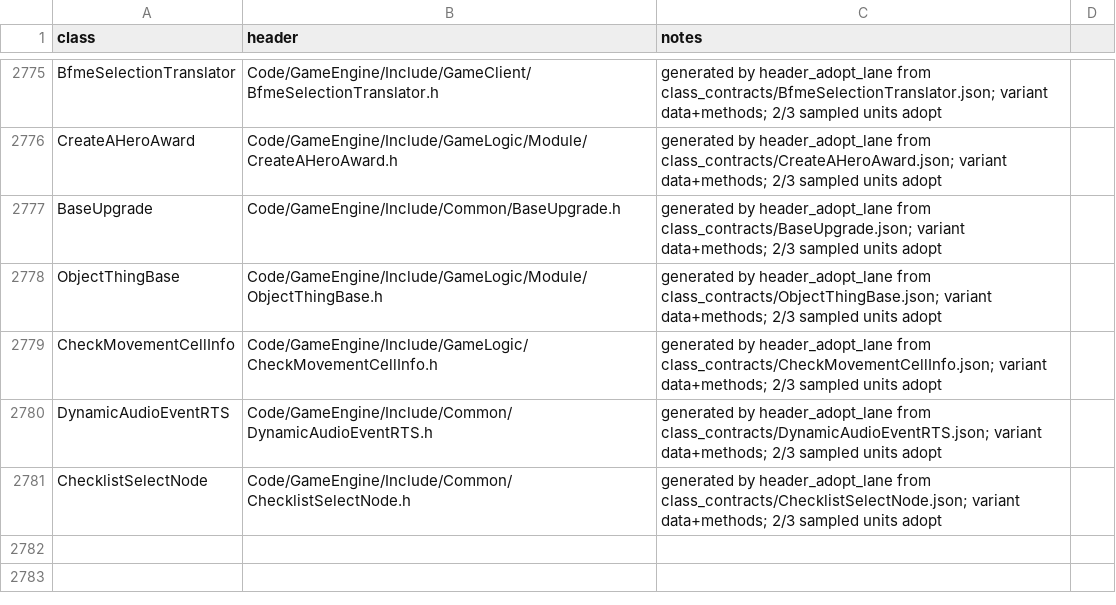
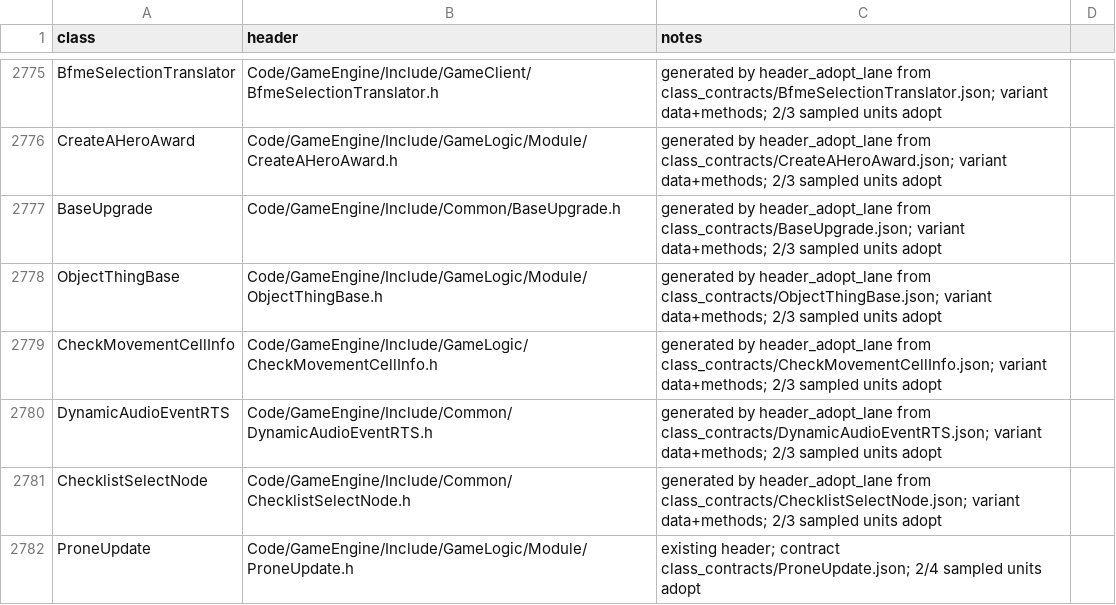
Before and after one commit to Open-BFME/Open-BFME-2, a CSV file: reverse/canonical_classes.csv, drawn as a sheet; only a part is shown, gaps mark what is left out; the diff names each change by its address in the sheet, - before the commit and + after, or states it on an @@ line.

```diff
--- a/reverse/canonical_classes.csv
+++ b/reverse/canonical_classes.csv
+row 2782: ProneUpdate | Code/GameEngine/Include/GameLogic/Module/ProneUpdate.h | existing header; contract class_contracts/ProneUpdate.json; 2/4 sampled units adopt
```
Also changed, not shown: 5 other files.
